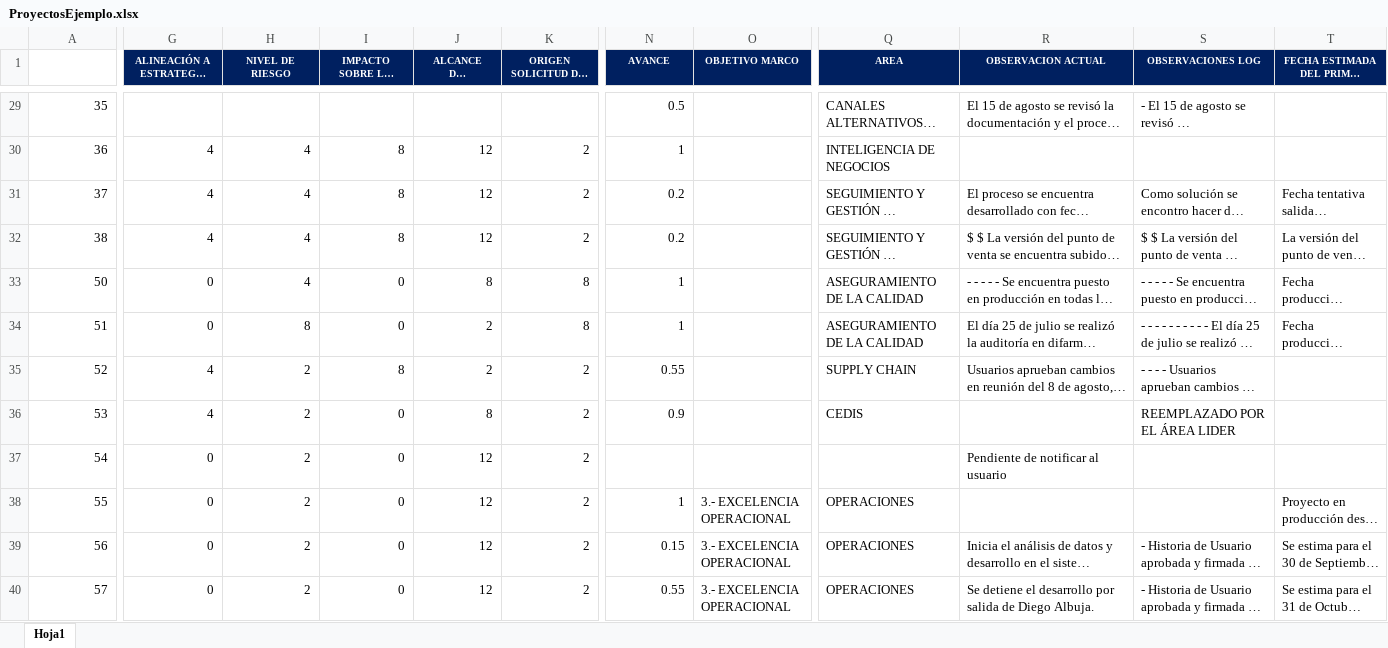
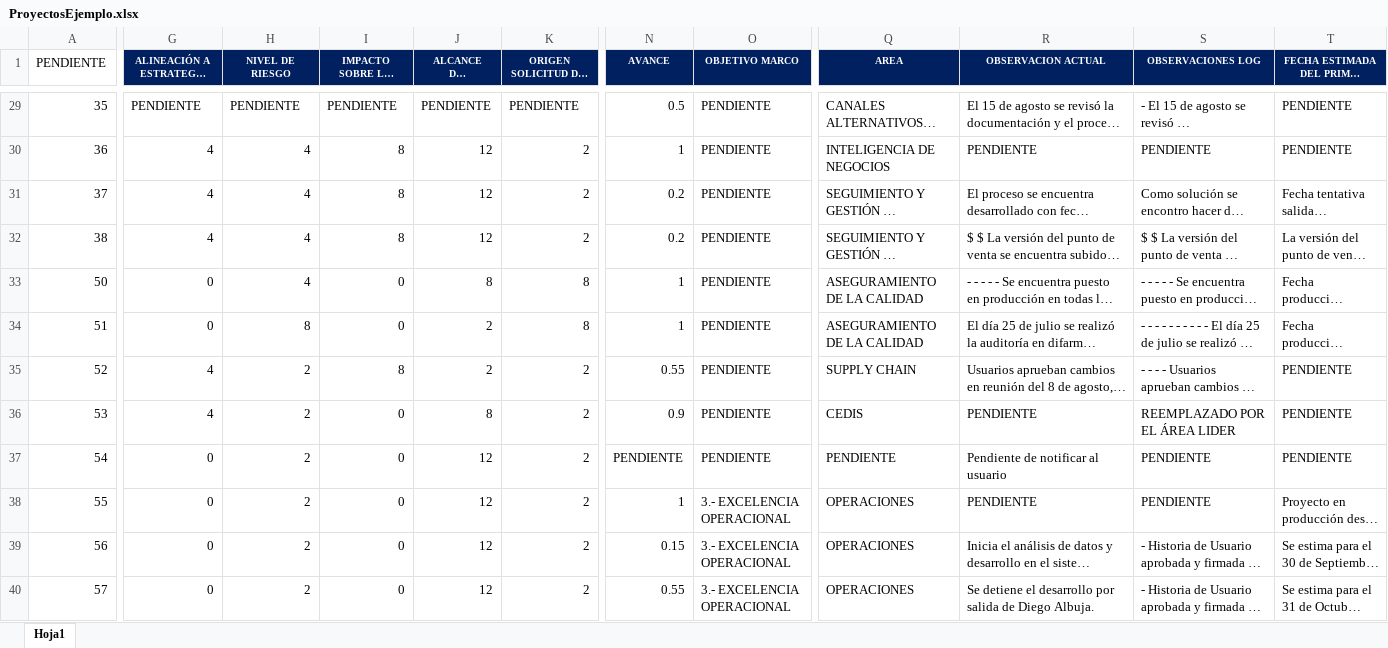
Before and after one commit to FrancisU20/chatbot_xone_v1, an Excel workbook: ProyectosEjemplo.xlsx, sheet Hoja1, drawn as a sheet; only a part is shown, gaps mark what is left out; long unchanged cells end in …; values as stored, in another font and other column widths than the file's, no borders; conditional formats not drawn; the diff covers the shown part only; the diff names each change by its address in the sheet, - before the commit and + after, or states it on an @@ line.

Commit message:
Actualizando Archivo de Excel para visualizacion

```diff
--- a/ProyectosEjemplo.xlsx (sheet Hoja1)
+++ b/ProyectosEjemplo.xlsx (sheet Hoja1)
-A1: (empty)
+A1: PENDIENTE
-G29: (empty)
+G29: PENDIENTE
-H29 (NIVEL DE RIESGO): (empty)
+H29 (NIVEL DE RIESGO): PENDIENTE
-I29 (IMPACTO SOBRE LAS VENTA): (empty)
+I29 (IMPACTO SOBRE LAS VENTA): PENDIENTE
-J29 (ALCANCE DEL PROYECTO): (empty)
+J29 (ALCANCE DEL PROYECTO): PENDIENTE
-K29 (ORIGEN SOLICITUD DEL PROYECTO): (empty)
+K29 (ORIGEN SOLICITUD DEL PROYECTO): PENDIENTE
-O29:O37 (OBJETIVO MARCO): (empty)
+O29:O37 (OBJETIVO MARCO): PENDIENTE
-T29:T30 (FECHA ESTIMADA DEL PRIMER PILOTO): (empty)
+T29:T30 (FECHA ESTIMADA DEL PRIMER PILOTO): PENDIENTE
-R30 (OBSERVACION ACTUAL): (empty)
+R30 (OBSERVACION ACTUAL): PENDIENTE
-S30 (OBSERVACIONES LOG): (empty)
+S30 (OBSERVACIONES LOG): PENDIENTE
-T35:T37 (FECHA ESTIMADA DEL PRIMER PILOTO): (empty)
+T35:T37 (FECHA ESTIMADA DEL PRIMER PILOTO): PENDIENTE
-R36 (OBSERVACION ACTUAL): (empty)
+R36 (OBSERVACION ACTUAL): PENDIENTE
-N37 (AVANCE): (empty)
+N37 (AVANCE): PENDIENTE
-Q37 (AREA): (empty)
+Q37 (AREA): PENDIENTE
-S37:S38 (OBSERVACIONES LOG): (empty)
+S37:S38 (OBSERVACIONES LOG): PENDIENTE
-R38 (OBSERVACION ACTUAL): (empty)
+R38 (OBSERVACION ACTUAL): PENDIENTE
```
Also changed, not shown: 133 edited cells elsewhere in this sheet.
